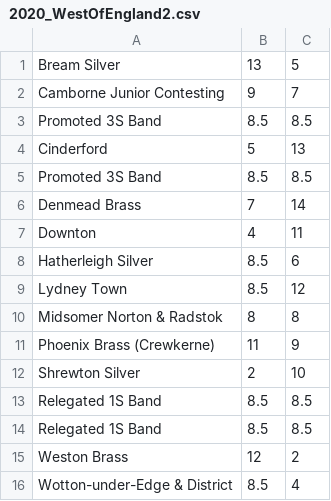
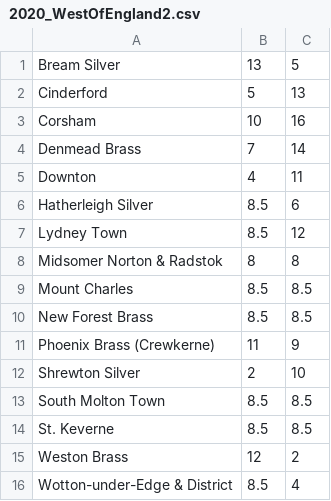
Before and after one commit to ajdubas/brassband, a CSV file: data/2020_WestOfEngland2.csv, drawn as a sheet.

Commit message:
Update 2020WoE2 data.

```diff
--- a/data/2020_WestOfEngland2.csv
+++ b/data/2020_WestOfEngland2.csv
@@ -1,6 +1,4 @@
 Bream Silver, 13, 5
-Camborne Junior Contesting, 9, 7
-Promoted 3S Band, 8.5, 8.5
 Cinderford, 5, 13
-Promoted 3S Band, 8.5, 8.5
+Corsham, 10, 16
 Denmead Brass, 7, 14
@@ -10,6 +8,8 @@ Lydney Town, 8.5, 12
 Midsomer Norton & Radstok, 8, 8
+Mount Charles, 8.5, 8.5
+New Forest Brass, 8.5, 8.5
 Phoenix Brass (Crewkerne), 11, 9
 Shrewton Silver, 2, 10
-Relegated 1S Band, 8.5, 8.5
-Relegated 1S Band, 8.5, 8.5
+South Molton Town, 8.5, 8.5
+St. Keverne, 8.5, 8.5
 Weston Brass, 12, 2
```
